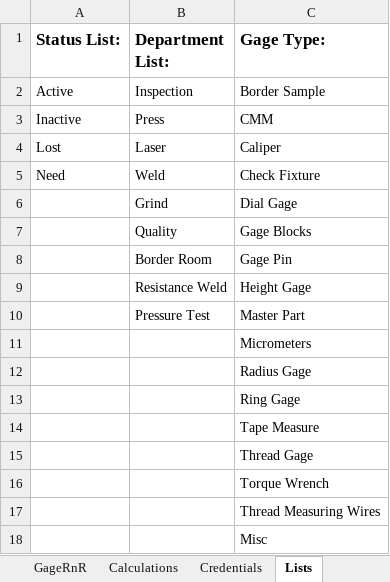
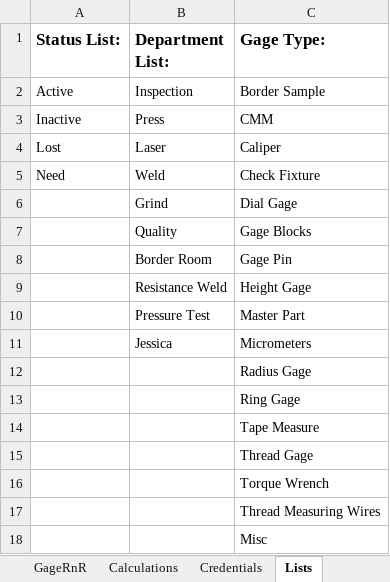
Before and after one commit to alexfare/GageCalibrationTracker, an Excel workbook: Gage Calibration Tracker.xlsm, sheet Lists, drawn as a sheet; values as stored, in another font and other column widths than the file's, no borders; charts and pictures not drawn; the diff names each change by its address in the sheet, - before the commit and + after, or states it on an @@ line.

```diff
--- a/Gage Calibration Tracker.xlsm (sheet Lists)
+++ b/Gage Calibration Tracker.xlsm (sheet Lists)
-B11 (Department List:): (empty)
+B11 (Department List:): Jessica
```
Also changed, not shown: sheet CreatedByAlexFare, hidden cells, 7 other files.
